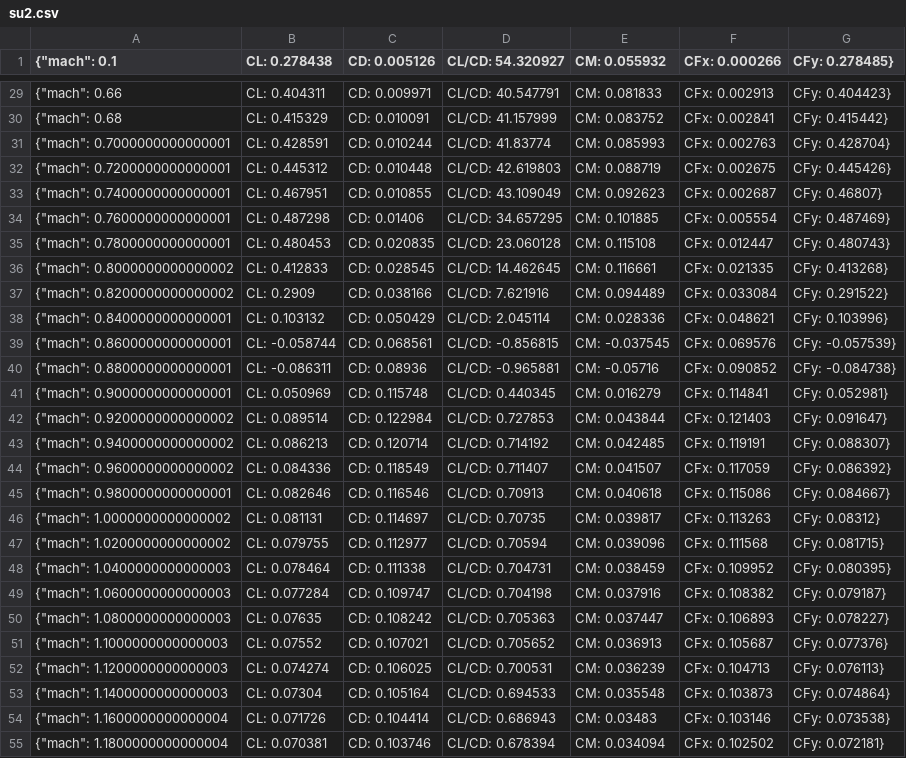
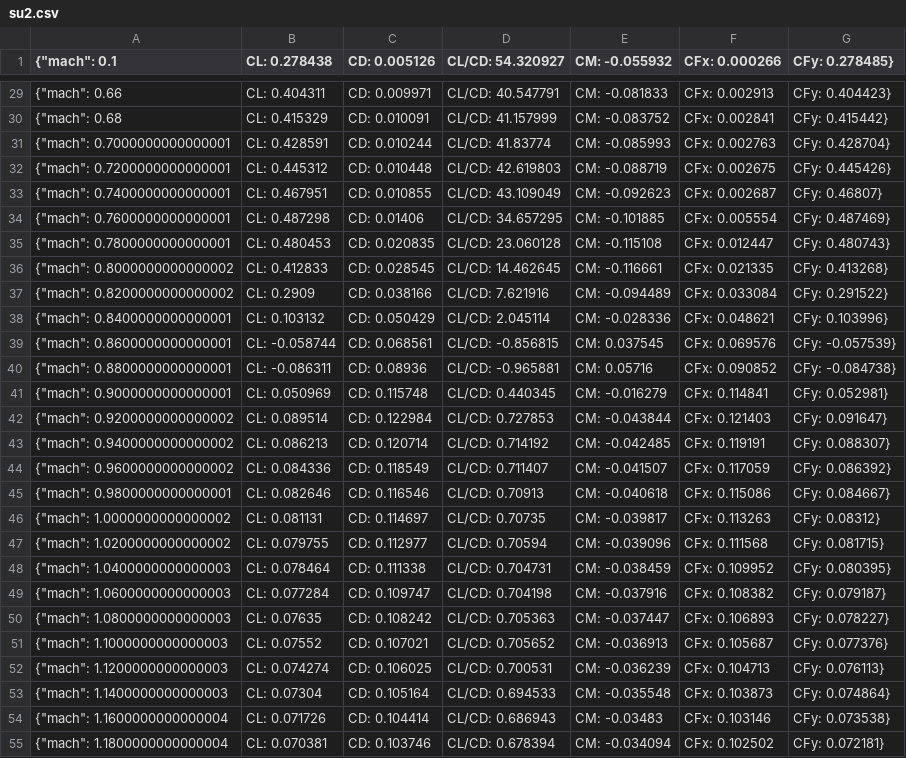
Before and after one commit to peterdsharpe/AeroSandbox, a CSV file: studies/WingTransonics/data/RAE2822_alpha_1deg_Re_6500000/su2.csv, drawn as a sheet; only a part is shown, gaps mark what is left out; the diff covers the shown part only; the diff names each change by its address in the sheet, - before the commit and + after, or states it on an @@ line.

```diff
--- a/studies/WingTransonics/data/RAE2822_alpha_1deg_Re_6500000/su2.csv
+++ b/studies/WingTransonics/data/RAE2822_alpha_1deg_Re_6500000/su2.csv
-E1: CM: 0.055932
+E1: CM: -0.055932
-E29 (CM: -0.055932): CM: 0.081833
+E29 (CM: -0.055932): CM: -0.081833
-E30 (CM: -0.055932): CM: 0.083752
+E30 (CM: -0.055932): CM: -0.083752
-E31 (CM: -0.055932): CM: 0.085993
+E31 (CM: -0.055932): CM: -0.085993
-E32 (CM: -0.055932): CM: 0.088719
+E32 (CM: -0.055932): CM: -0.088719
-E33 (CM: -0.055932): CM: 0.092623
+E33 (CM: -0.055932): CM: -0.092623
-E34 (CM: -0.055932): CM: 0.101885
+E34 (CM: -0.055932): CM: -0.101885
-E35 (CM: -0.055932): CM: 0.115108
+E35 (CM: -0.055932): CM: -0.115108
-E36 (CM: -0.055932): CM: 0.116661
+E36 (CM: -0.055932): CM: -0.116661
-E37 (CM: -0.055932): CM: 0.094489
+E37 (CM: -0.055932): CM: -0.094489
-E38 (CM: -0.055932): CM: 0.028336
+E38 (CM: -0.055932): CM: -0.028336
-E39 (CM: -0.055932): CM: -0.037545
+E39 (CM: -0.055932): CM: 0.037545
-E40 (CM: -0.055932): CM: -0.05716
+E40 (CM: -0.055932): CM: 0.05716
-E41 (CM: -0.055932): CM: 0.016279
+E41 (CM: -0.055932): CM: -0.016279
-E42 (CM: -0.055932): CM: 0.043844
+E42 (CM: -0.055932): CM: -0.043844
-E43 (CM: -0.055932): CM: 0.042485
+E43 (CM: -0.055932): CM: -0.042485
-E44 (CM: -0.055932): CM: 0.041507
+E44 (CM: -0.055932): CM: -0.041507
-E45 (CM: -0.055932): CM: 0.040618
+E45 (CM: -0.055932): CM: -0.040618
-E46 (CM: -0.055932): CM: 0.039817
+E46 (CM: -0.055932): CM: -0.039817
-E47 (CM: -0.055932): CM: 0.039096
+E47 (CM: -0.055932): CM: -0.039096
-E48 (CM: -0.055932): CM: 0.038459
+E48 (CM: -0.055932): CM: -0.038459
-E49 (CM: -0.055932): CM: 0.037916
+E49 (CM: -0.055932): CM: -0.037916
-E50 (CM: -0.055932): CM: 0.037447
+E50 (CM: -0.055932): CM: -0.037447
-E51 (CM: -0.055932): CM: 0.036913
+E51 (CM: -0.055932): CM: -0.036913
-E52 (CM: -0.055932): CM: 0.036239
+E52 (CM: -0.055932): CM: -0.036239
-E53 (CM: -0.055932): CM: 0.035548
+E53 (CM: -0.055932): CM: -0.035548
-E54 (CM: -0.055932): CM: 0.03483
+E54 (CM: -0.055932): CM: -0.03483
-E55 (CM: -0.055932): CM: 0.034094
+E55 (CM: -0.055932): CM: -0.034094
```
Also changed, not shown: 83 edited cells elsewhere in this file.
